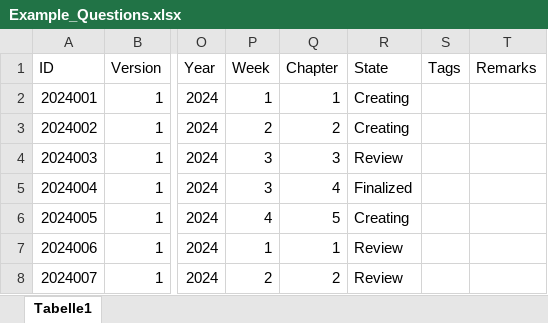
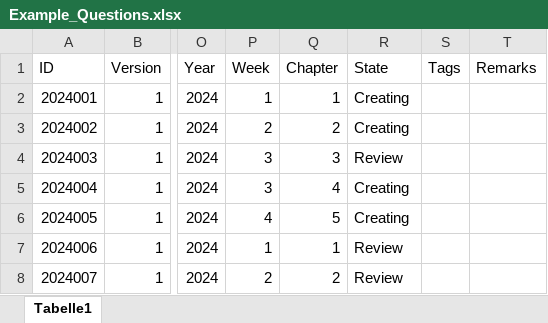
Before and after one commit to Mrihs/Pool_Tool, an Excel workbook: Questions/Example_Questions.xlsx, sheet Tabelle1, drawn as a sheet; only a part is shown, gaps mark what is left out; values as stored, in another font and other column widths than the file's, no borders; the diff names each change by its address in the sheet, - before the commit and + after, or states it on an @@ line.

Commit message:
Improve display of current questions

```diff
--- a/Questions/Example_Questions.xlsx (sheet Tabelle1)
+++ b/Questions/Example_Questions.xlsx (sheet Tabelle1)
-R5 (State): Finalized
+R5 (State): Creating
```
Also changed, not shown: 1 other file.
